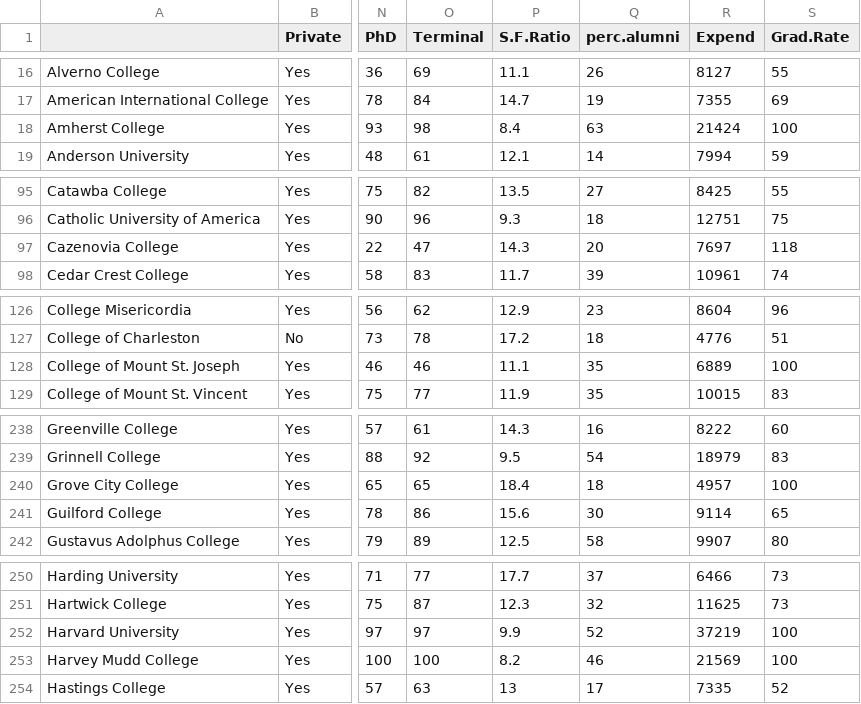
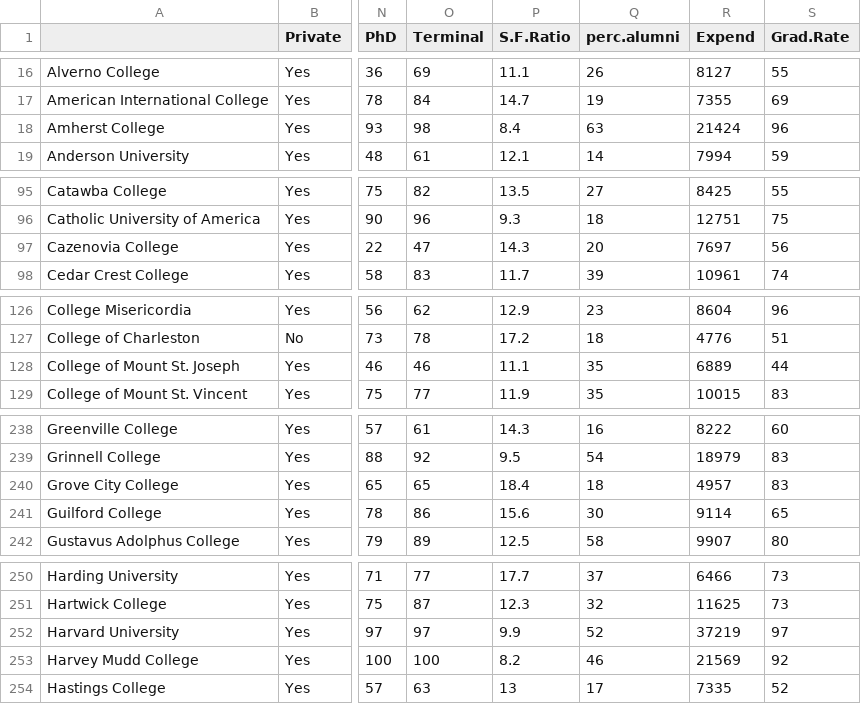
Before and after one commit to Synkronizing/CSC-324, a CSV file: College_Data.csv, drawn as a sheet; only a part is shown, gaps mark what is left out; the diff covers the shown part only; the diff names each change by its address in the sheet, - before the commit and + after, or states it on an @@ line.

```diff
--- a/College_Data.csv
+++ b/College_Data.csv
-S18 (Grad.Rate): 100
+S18 (Grad.Rate): 96
-S97 (Grad.Rate): 118
+S97 (Grad.Rate): 56
-S128 (Grad.Rate): 100
+S128 (Grad.Rate): 44
-S240 (Grad.Rate): 100
+S240 (Grad.Rate): 83
-S252 (Grad.Rate): 100
+S252 (Grad.Rate): 97
-S253 (Grad.Rate): 100
+S253 (Grad.Rate): 92
```
Also changed, not shown: 6 edited cells elsewhere in this file, 3 other files.
